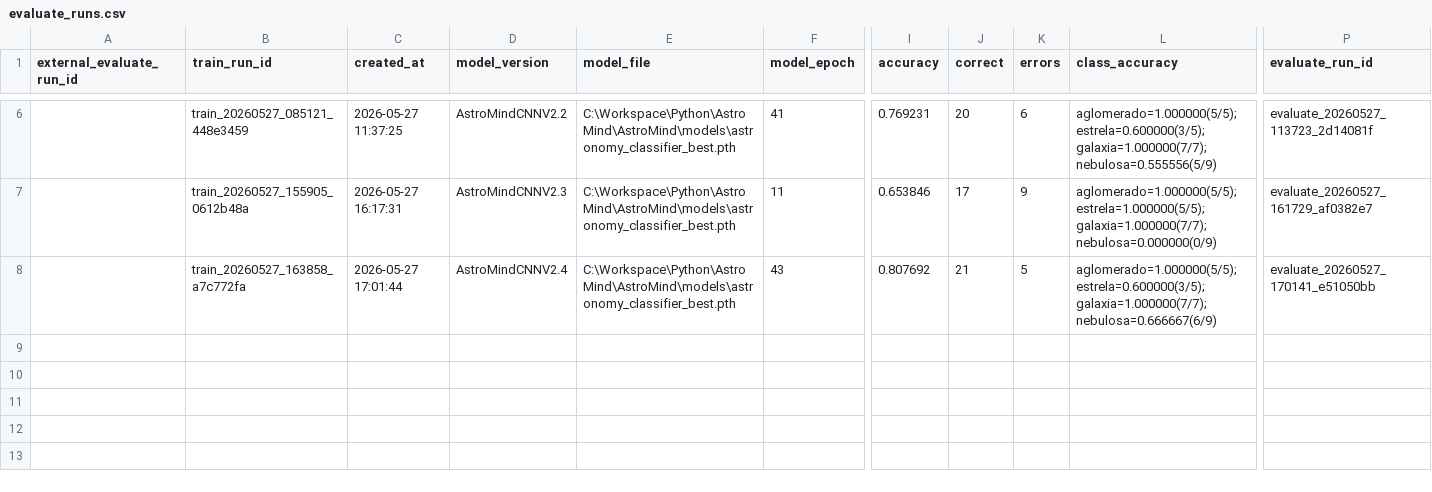
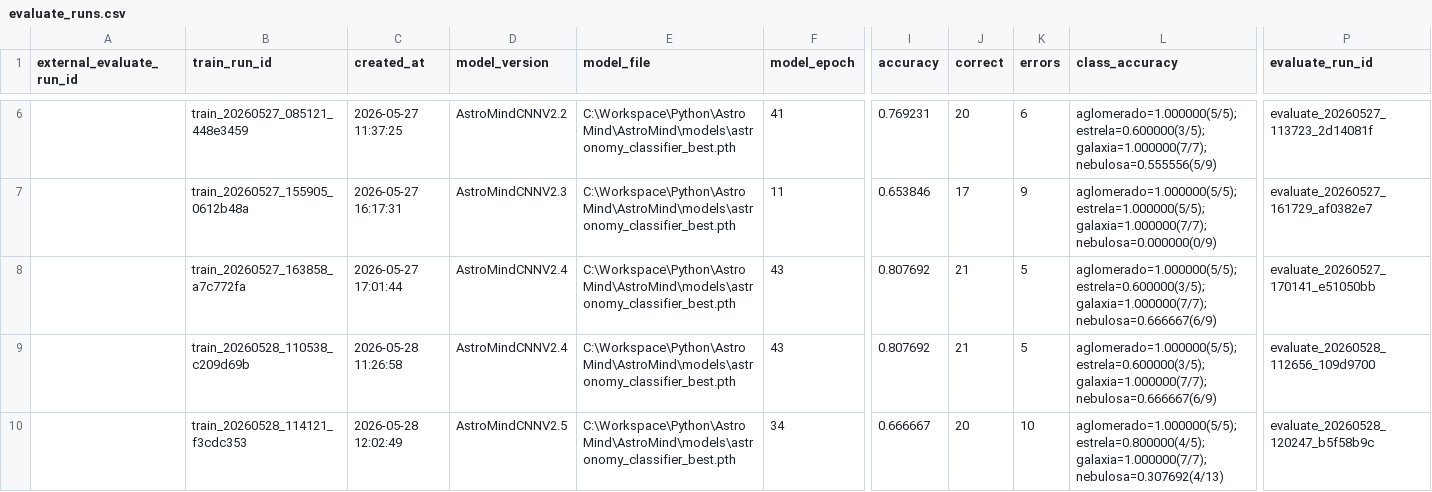
Before and after one commit to lucasrpinto/AstroMind, a CSV file: experiment_logs/evaluate_runs.csv, drawn as a sheet; only a part is shown, gaps mark what is left out; rows hold the shown columns only; the diff names each change by its address in the sheet, - before the commit and + after, or states it on an @@ line.

```diff
--- a/experiment_logs/evaluate_runs.csv
+++ b/experiment_logs/evaluate_runs.csv
+row 9:  | train_20260528_110538_c209d69b | 2026-05-28 11:26:58 | AstroMindCNNV2.4 | C:\Workspace\Python\AstroMind\AstroMind\models\astronomy_classifier_best.pth | 43 | 0.807692 | 21 | 5 | aglomerado=1.000000(5/5); estrela=0.600000(3/5); galaxia=1.000000(7/7); nebulosa=0.666667(6/9) | evaluate_20260528_112656_109d9700
+row 10:  | train_20260528_114121_f3cdc353 | 2026-05-28 12:02:49 | AstroMindCNNV2.5 | C:\Workspace\Python\AstroMind\AstroMind\models\astronomy_classifier_best.pth | 34 | 0.666667 | 20 | 10 | aglomerado=1.000000(5/5); estrela=0.800000(4/5); galaxia=1.000000(7/7); nebulosa=0.307692(4/13) | evaluate_20260528_120247_b5f58b9c
```
Also changed, not shown: data/labels/labels.csv, data/labels/train_labels.csv, 8 other files.
